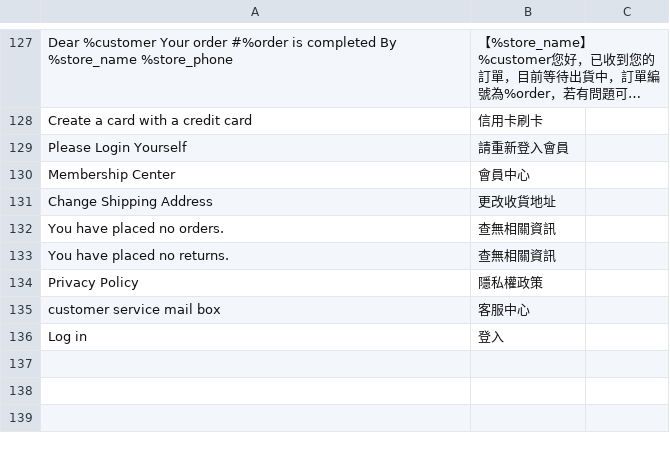
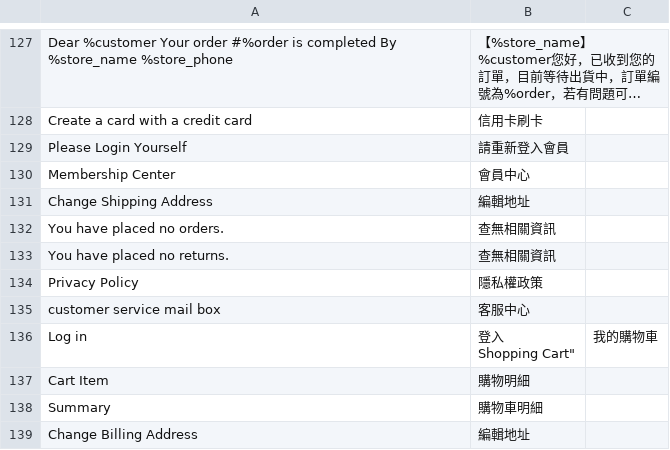
Before and after one commit to congvt305/staging-twap, a CSV file: app/design/frontend/AmorePacific/sulwhasoo/i18n/zh_Hant_TW.csv, drawn as a sheet; only a part is shown, gaps mark what is left out; long unchanged cells end in ….

Commit message:
SWS checkout translation & personal information translation

```diff
--- a/app/design/frontend/AmorePacific/sulwhasoo/i18n/zh_Hant_TW.csv
+++ b/app/design/frontend/AmorePacific/sulwhasoo/i18n/zh_Hant_TW.csv
@@ -131,3 +131,3 @@
 "Membership Center","會員中心"
-"Change Shipping Address","更改收貨地址"
+"Change Shipping Address","編輯地址"
 "You have placed no orders.","查無相關資訊"
@@ -136,3 +136,6 @@
 "customer service mail box","客服中心"
-"Log in","登入
-
+"Log in","登入
+"Shopping Cart","我的購物車"
+"Cart Item","購物明細"
+"Summary","購物車明細"
+"Change Billing Address","編輯地址"
```
Also changed, not shown: 2 other files.
